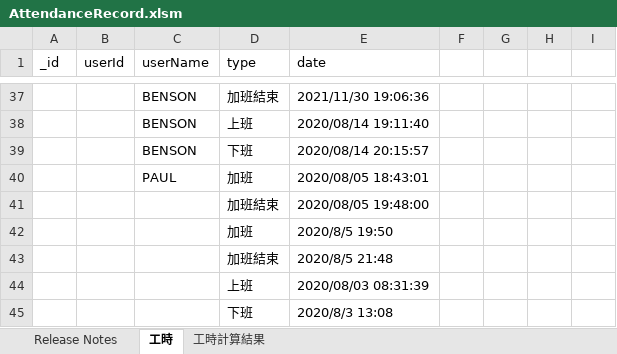
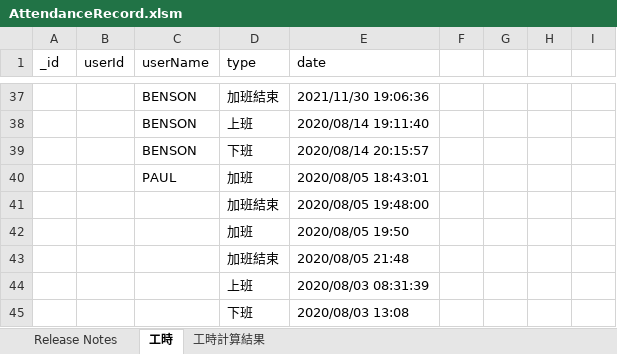
Before and after one commit to skyran1278/VbaProject, an Excel workbook: 20180511_AttendanceRecord/AttendanceRecord.xlsm, sheet 工時, drawn as a sheet; only a part is shown, gaps mark what is left out; values as stored, in another font and other column widths than the file's, no borders; charts and pictures not drawn; the diff names each change by its address in the sheet, - before the commit and + after, or states it on an @@ line.

Commit message:
feat(attendanceRecord): 調整 date 格式

```diff
--- a/20180511_AttendanceRecord/AttendanceRecord.xlsm (sheet 工時)
+++ b/20180511_AttendanceRecord/AttendanceRecord.xlsm (sheet 工時)
-E42 (date): 2020/8/5 19:50
+E42 (date): 2020/08/05 19:50
-E43 (date): 2020/8/5 21:48
+E43 (date): 2020/08/05 21:48
-E45 (date): 2020/8/3 13:08
+E45 (date): 2020/08/03 13:08
```
Also changed, not shown: sheet 工時計算結果, sheet Release Notes, charts or pictures, 1 other file.
